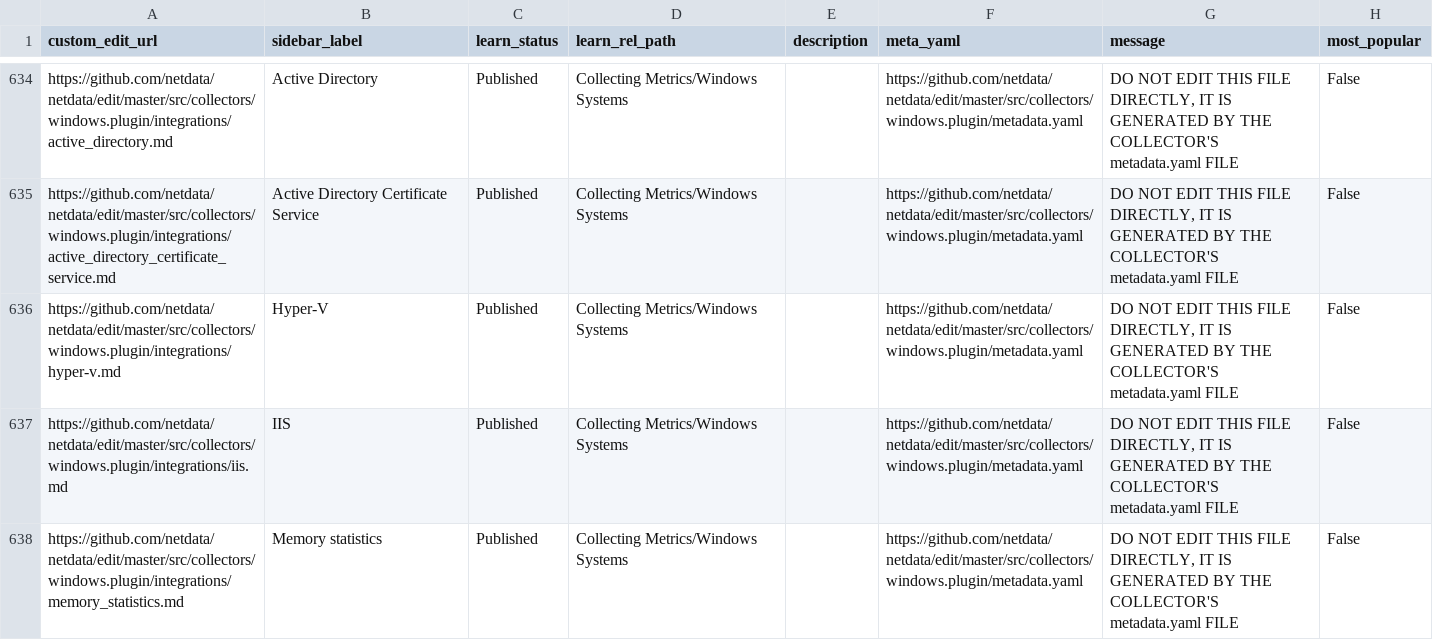
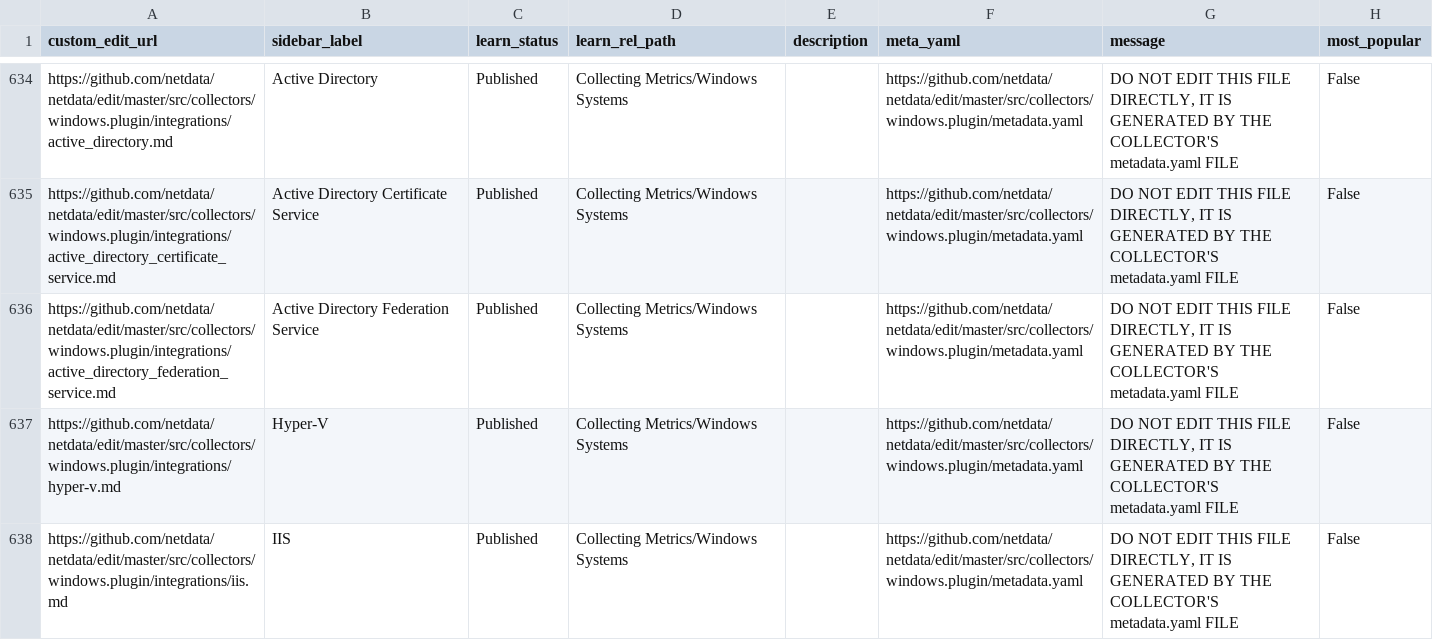
Before and after one commit to netdata/learn, a TSV file: ingest/generated_map.tsv, drawn as a sheet; only a part is shown, gaps mark what is left out; the shorter side is filled out with more unchanged rows.

```diff
--- a/ingest/generated_map.tsv
+++ b/ingest/generated_map.tsv
@@ -635,2 +635,3 @@ https://github.com/netdata/netdata/edit/master/src/collectors/windows.plugin/int
 https://github.com/netdata/netdata/edit/master/src/collectors/windows.plugin/integrations/active_directory_certificate_service.md	Active Directory Certificate Service	Published	Collecting Metrics/Windows Systems		https://github.com/netdata/netdata/edit/master/src/collectors/windows.plugin/metadata.yaml	DO NOT EDIT THIS FILE DIRECTLY, IT IS GENERATED BY THE COLLECTOR'S metadata.yaml FILE	False
+https://github.com/netdata/netdata/edit/master/src/collectors/windows.plugin/integrations/active_directory_federation_service.md	Active Directory Federation Service	Published	Collecting Metrics/Windows Systems		https://github.com/netdata/netdata/edit/master/src/collectors/windows.plugin/metadata.yaml	DO NOT EDIT THIS FILE DIRECTLY, IT IS GENERATED BY THE COLLECTOR'S metadata.yaml FILE	False
 https://github.com/netdata/netdata/edit/master/src/collectors/windows.plugin/integrations/hyper-v.md	Hyper-V	Published	Collecting Metrics/Windows Systems		https://github.com/netdata/netdata/edit/master/src/collectors/windows.plugin/metadata.yaml	DO NOT EDIT THIS FILE DIRECTLY, IT IS GENERATED BY THE COLLECTOR'S metadata.yaml FILE	False
```
Also changed, not shown: ingest/one_commit_back_file-dict.tsv, 14 other files.
